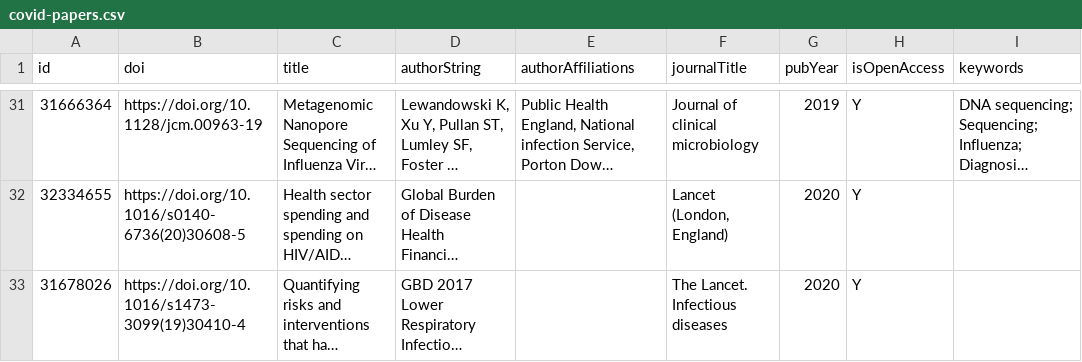
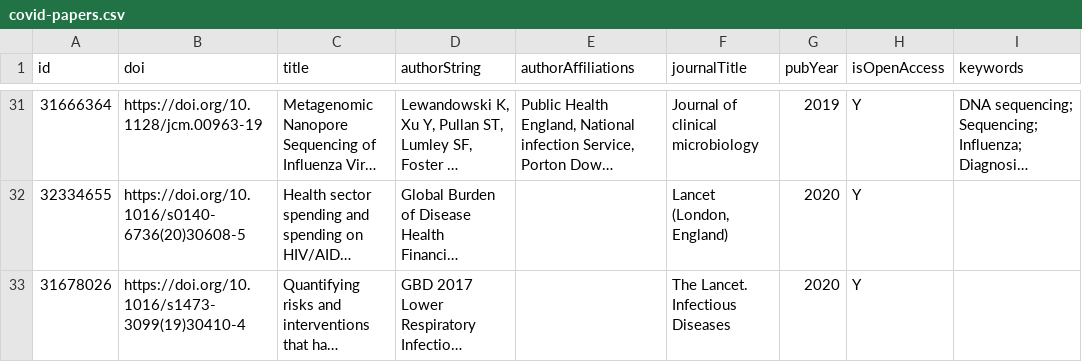
Before and after one commit to shahria73/papers, a CSV file: data/covid-papers.csv, drawn as a sheet; only a part is shown, gaps mark what is left out; long unchanged cells end in …; the diff names each change by its address in the sheet, - before the commit and + after, or states it on an @@ line.

Commit message:
Commit new papers and preprints

```diff
--- a/data/covid-papers.csv
+++ b/data/covid-papers.csv
-F33 (journalTitle): The Lancet. Infectious diseases
+F33 (journalTitle): The Lancet. Infectious Diseases
```
Also changed, not shown: data/covid-preprints.csv, 2 other files.
